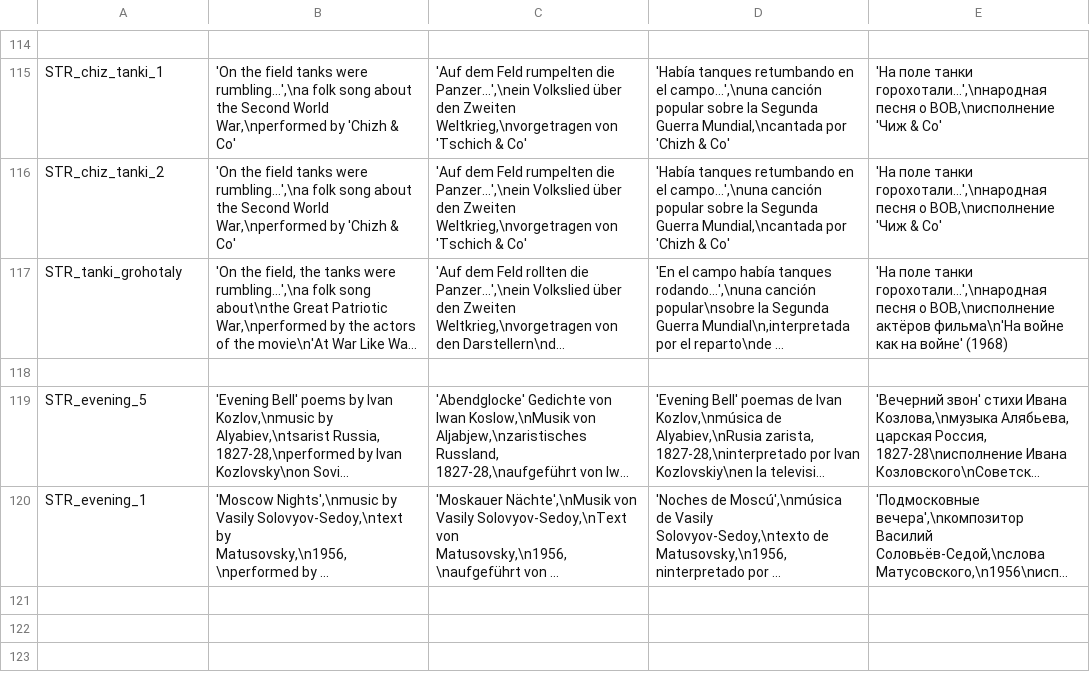
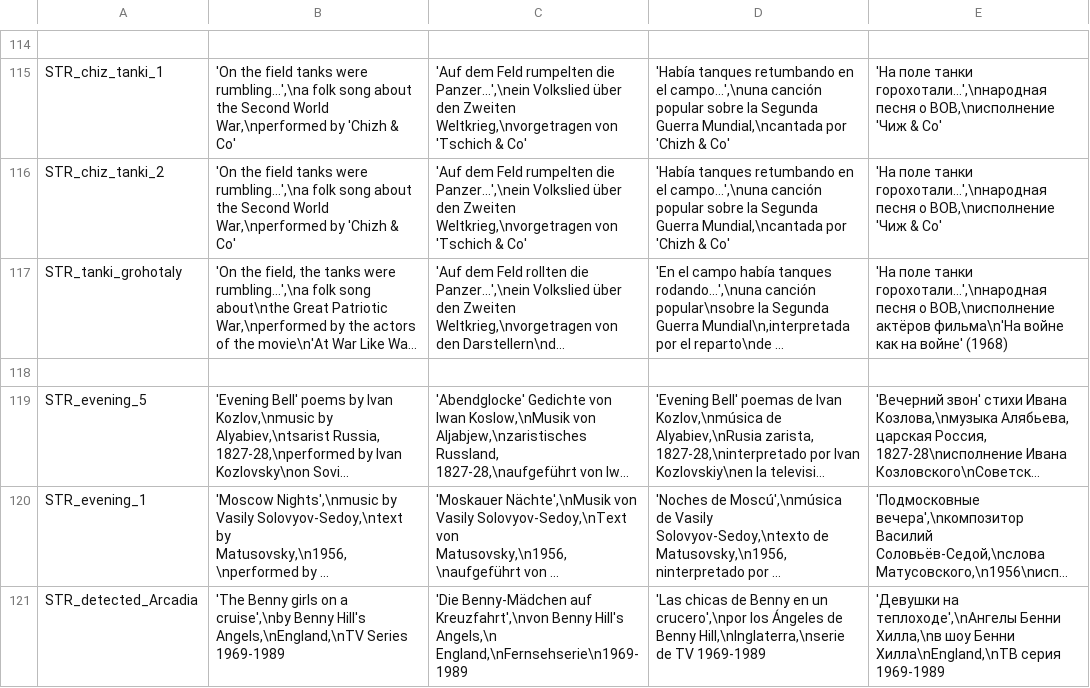
Before and after one commit to sygsky/Domination-for-Red-Engineers-server, a CSV file: strmusic.csv, drawn as a sheet; only a part is shown, gaps mark what is left out; long unchanged cells end in …; the diff names each change by its address in the sheet, - before the commit and + after, or states it on an @@ line.

Commit message:
#620: info added for sound on Arcadia detection

```diff
--- a/strmusic.csv
+++ b/strmusic.csv
+row 121: STR_detected_Arcadia | 'The Benny girls on a cruise',\nby Benny Hill's Angels,\nEngland,\nTV Series 1969-1989 | 'Die Benny-Mädchen auf Kreuzfahrt',\nvon Benny Hill's Angels,\n England,\nFernsehserie\n1969-1989 | 'Las chicas de Benny en un crucero',\npor los Ángeles de Benny Hill,\nInglaterra,\nserie de TV 1969-1989 | 'Девушки на теплоходе',\nАнгелы Бенни Хилла,\nв шоу Бенни Хилла\nEngland,\nТВ серия 1969-1989
```
